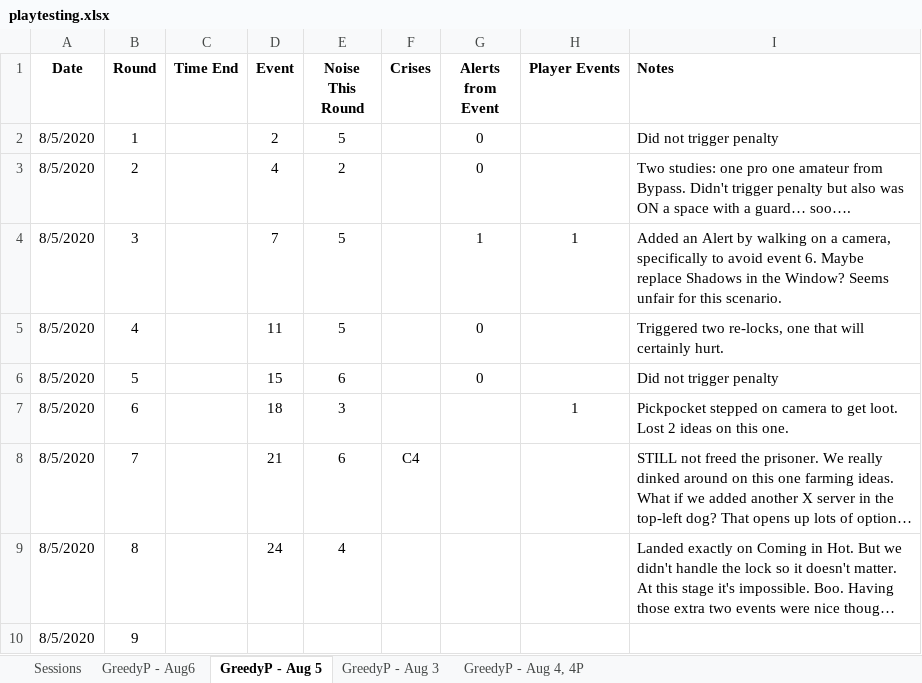
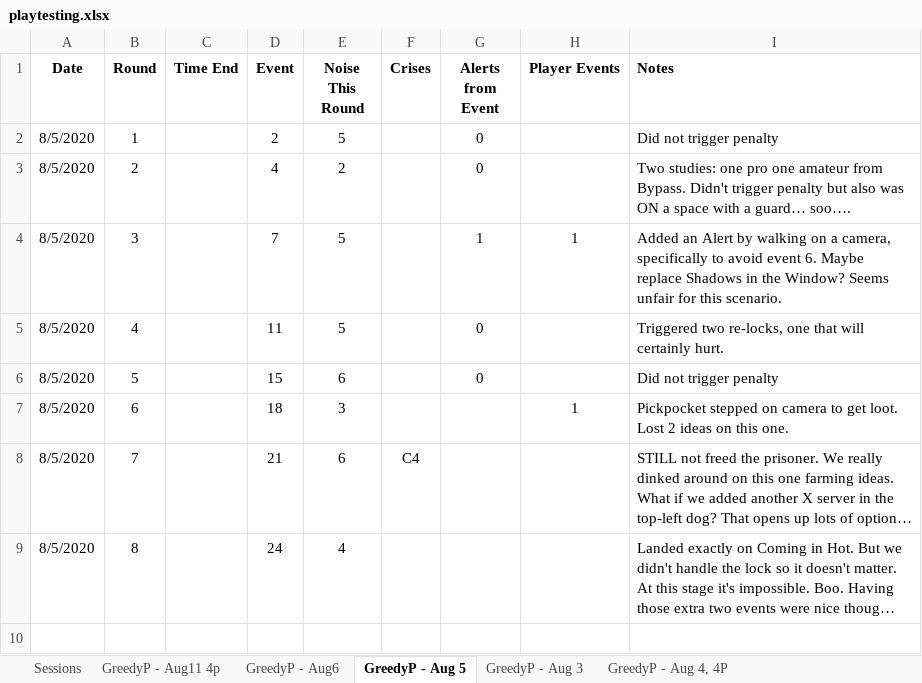
Before and after one commit to andymeneely/project-timber-wolf, an Excel workbook: data/playtesting.xlsx, sheet GreedyP - Aug 5, drawn as a sheet; long unchanged cells end in …; values as stored, in another font and other column widths than the file's, no borders; the diff names each change by its address in the sheet, - before the commit and + after, or states it on an @@ line.

```diff
--- a/data/playtesting.xlsx (sheet GreedyP - Aug 5)
+++ b/data/playtesting.xlsx (sheet GreedyP - Aug 5)
+sheet tab: GreedyP - Aug11 4p
-row 10: 8/5/2020 | 9
```
Also changed, not shown: sheet Sessions, sheet GreedyP - Aug6, data/data.xlsx.
